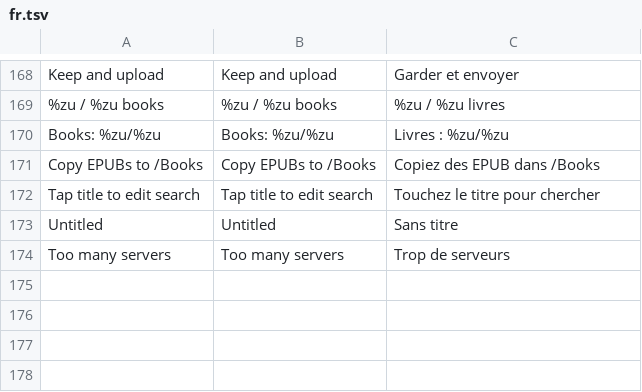
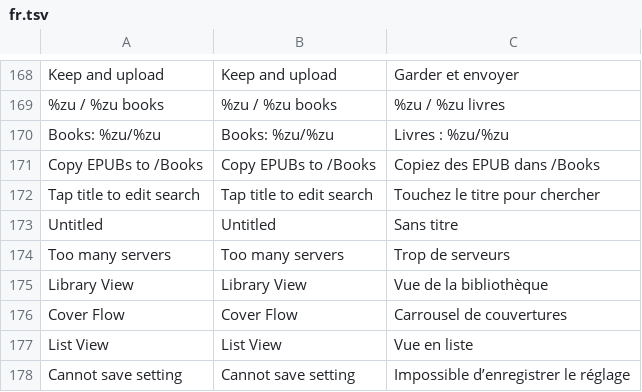
Before and after one commit to lampsonlnguyen/q2-books, a TSV file: crosspoint-core/lang/fr.tsv, drawn as a sheet; only a part is shown, gaps mark what is left out.

Commit message:
Localize Cover Flow library controls (fr)

```diff
--- a/crosspoint-core/lang/fr.tsv
+++ b/crosspoint-core/lang/fr.tsv
@@ -174 +174,5 @@ Untitled	Untitled	Sans titre
 Too many servers	Too many servers	Trop de serveurs
+Library View	Library View	Vue de la bibliothèque
+Cover Flow	Cover Flow	Carrousel de couvertures
+List View	List View	Vue en liste
+Cannot save setting	Cannot save setting	Impossible d’enregistrer le réglage
```
